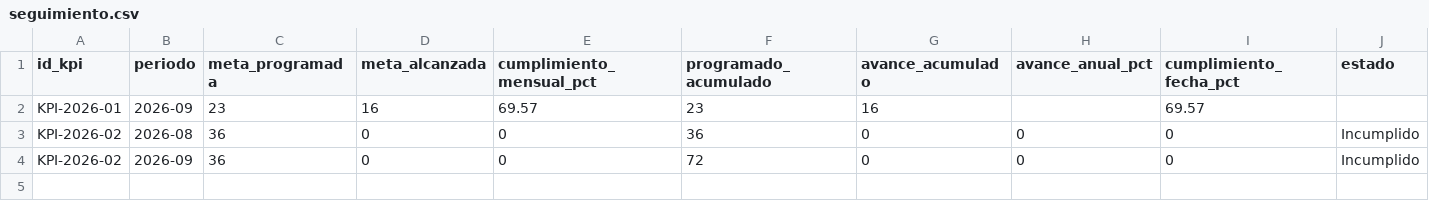
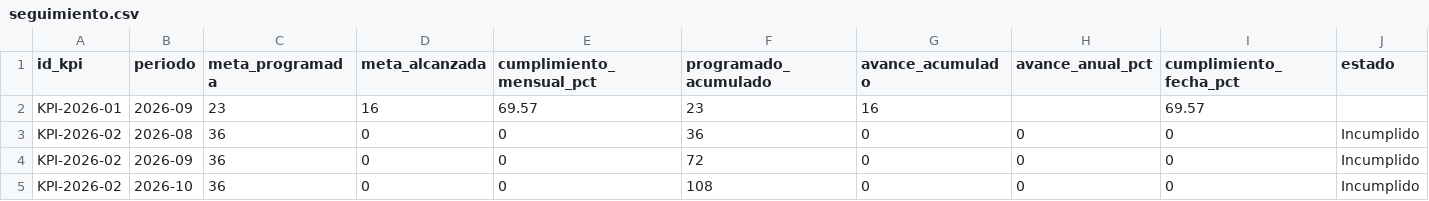
Before and after one commit to SGDE-indicadores/Ministerio-de-Trabajo-y-Desarrollo-Humano, a CSV file: datos/kpis/pueblos/seguimiento.csv, drawn as a sheet; only a part is shown; rows hold the shown columns only; the diff names each change by its address in the sheet, - before the commit and + after, or states it on an @@ line.

```diff
--- a/datos/kpis/pueblos/seguimiento.csv
+++ b/datos/kpis/pueblos/seguimiento.csv
+row 5: KPI-2026-02 | 2026-10 | 36 | 0 | 0 | 108 | 0 | 0 | 0 | Incumplido
```
Also changed, not shown: datos/kpis/pueblos/catalogo.csv.
